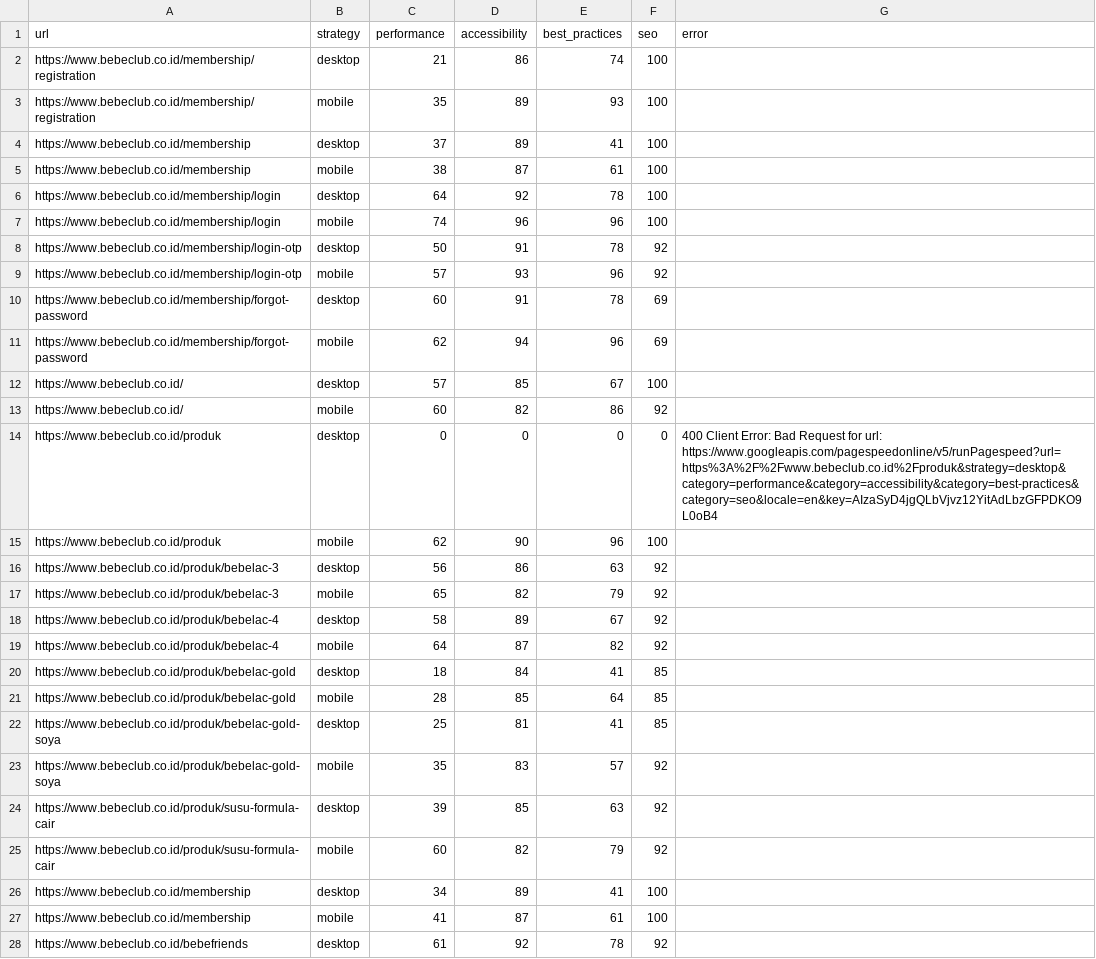
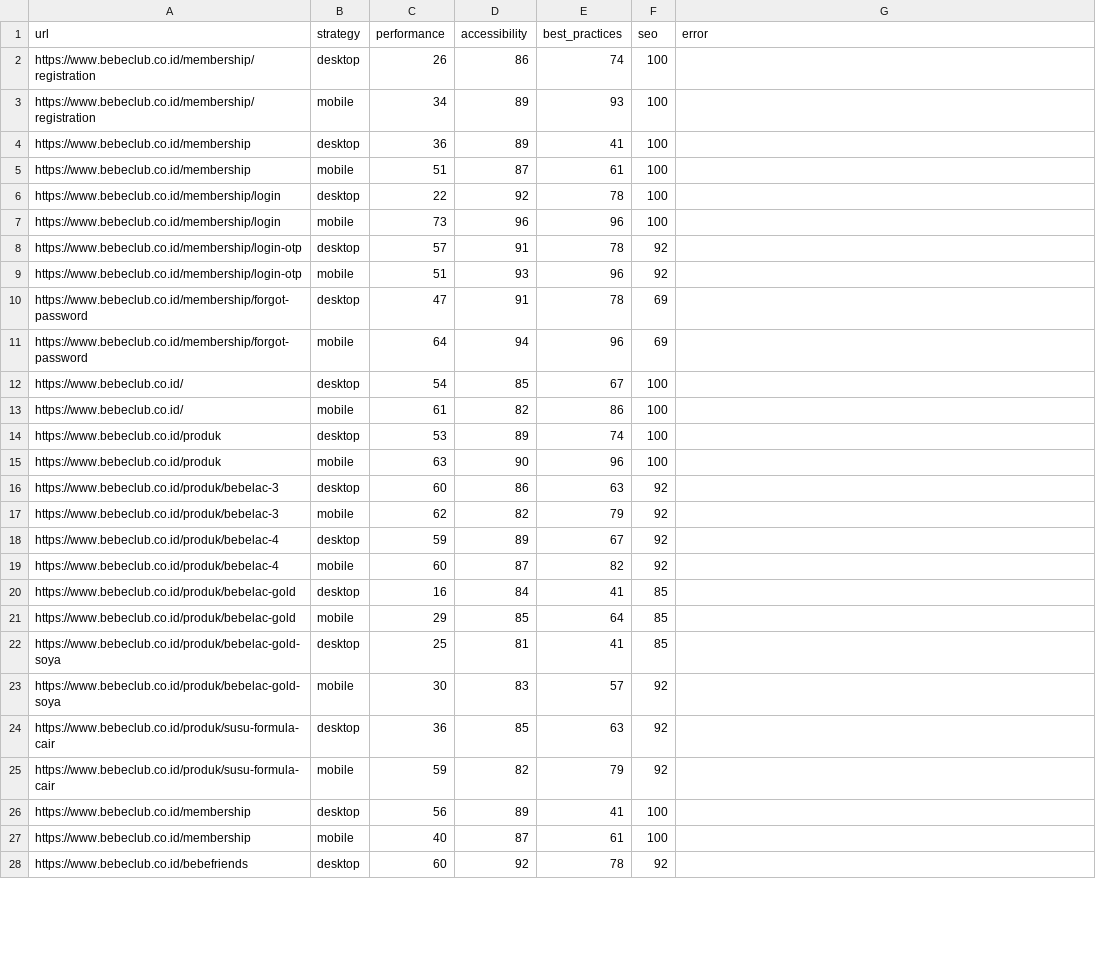
Before and after one commit to maazway/pagespeed_monitor_bbc, a CSV file: psi_results.csv, drawn as a sheet; only a part is shown; the diff covers the shown part only.

```diff
--- a/psi_results.csv
+++ b/psi_results.csv
@@ -1,28 +1,28 @@
 url,strategy,performance,accessibility,best_practices,seo,error
-https://www.bebeclub.co.id/membership/registration,desktop,21,86,74,100,
-https://www.bebeclub.co.id/membership/registration,mobile,35,89,93,100,
-https://www.bebeclub.co.id/membership,desktop,37,89,41,100,
-https://www.bebeclub.co.id/membership,mobile,38,87,61,100,
-https://www.bebeclub.co.id/membership/login,desktop,64,92,78,100,
-https://www.bebeclub.co.id/membership/login,mobile,74,96,96,100,
-https://www.bebeclub.co.id/membership/login-otp,desktop,50,91,78,92,
-https://www.bebeclub.co.id/membership/login-otp,mobile,57,93,96,92,
-https://www.bebeclub.co.id/membership/forgot-password,desktop,60,91,78,69,
-https://www.bebeclub.co.id/membership/forgot-password,mobile,62,94,96,69,
-https://www.bebeclub.co.id/,desktop,57,85,67,100,
-https://www.bebeclub.co.id/,mobile,60,82,86,92,
-https://www.bebeclub.co.id/produk,desktop,0,0,0,0,400 Client Error: Bad Request for url: https://www.googleapis.com/pagespeedonline/v5/runPagespeed?url=https%3A%2F%2Fwww.bebeclub.co.id%2Fproduk&strategy=desktop&category=performance&category=accessibility&category=best-practices&category=seo&locale=en&key=AIzaSyD4jgQLbVjvz12YitAdLbzGFPDKO9L0oB4
-https://www.bebeclub.co.id/produk,mobile,62,90,96,100,
-https://www.bebeclub.co.id/produk/bebelac-3,desktop,56,86,63,92,
-https://www.bebeclub.co.id/produk/bebelac-3,mobile,65,82,79,92,
-https://www.bebeclub.co.id/produk/bebelac-4,desktop,58,89,67,92,
-https://www.bebeclub.co.id/produk/bebelac-4,mobile,64,87,82,92,
-https://www.bebeclub.co.id/produk/bebelac-gold,desktop,18,84,41,85,
-https://www.bebeclub.co.id/produk/bebelac-gold,mobile,28,85,64,85,
+https://www.bebeclub.co.id/membership/registration,desktop,26,86,74,100,
+https://www.bebeclub.co.id/membership/registration,mobile,34,89,93,100,
+https://www.bebeclub.co.id/membership,desktop,36,89,41,100,
+https://www.bebeclub.co.id/membership,mobile,51,87,61,100,
+https://www.bebeclub.co.id/membership/login,desktop,22,92,78,100,
+https://www.bebeclub.co.id/membership/login,mobile,73,96,96,100,
+https://www.bebeclub.co.id/membership/login-otp,desktop,57,91,78,92,
+https://www.bebeclub.co.id/membership/login-otp,mobile,51,93,96,92,
+https://www.bebeclub.co.id/membership/forgot-password,desktop,47,91,78,69,
+https://www.bebeclub.co.id/membership/forgot-password,mobile,64,94,96,69,
+https://www.bebeclub.co.id/,desktop,54,85,67,100,
+https://www.bebeclub.co.id/,mobile,61,82,86,100,
+https://www.bebeclub.co.id/produk,desktop,53,89,74,100,
+https://www.bebeclub.co.id/produk,mobile,63,90,96,100,
+https://www.bebeclub.co.id/produk/bebelac-3,desktop,60,86,63,92,
+https://www.bebeclub.co.id/produk/bebelac-3,mobile,62,82,79,92,
+https://www.bebeclub.co.id/produk/bebelac-4,desktop,59,89,67,92,
+https://www.bebeclub.co.id/produk/bebelac-4,mobile,60,87,82,92,
+https://www.bebeclub.co.id/produk/bebelac-gold,desktop,16,84,41,85,
+https://www.bebeclub.co.id/produk/bebelac-gold,mobile,29,85,64,85,
 https://www.bebeclub.co.id/produk/bebelac-gold-soya,desktop,25,81,41,85,
-https://www.bebeclub.co.id/produk/bebelac-gold-soya,mobile,35,83,57,92,
-https://www.bebeclub.co.id/produk/susu-formula-cair,desktop,39,85,63,92,
-https://www.bebeclub.co.id/produk/susu-formula-cair,mobile,60,82,79,92,
-https://www.bebeclub.co.id/membership,desktop,34,89,41,100,
-https://www.bebeclub.co.id/membership,mobile,41,87,61,100,
-https://www.bebeclub.co.id/bebefriends,desktop,61,92,78,92,
+https://www.bebeclub.co.id/produk/bebelac-gold-soya,mobile,30,83,57,92,
+https://www.bebeclub.co.id/produk/susu-formula-cair,desktop,36,85,63,92,
+https://www.bebeclub.co.id/produk/susu-formula-cair,mobile,59,82,79,92,
+https://www.bebeclub.co.id/membership,desktop,56,89,41,100,
+https://www.bebeclub.co.id/membership,mobile,40,87,61,100,
+https://www.bebeclub.co.id/bebefriends,desktop,60,92,78,92,
```
Also changed, not shown: 2 added rows, 2 removed rows and 36 edited cells elsewhere in this file, 4 other files.
